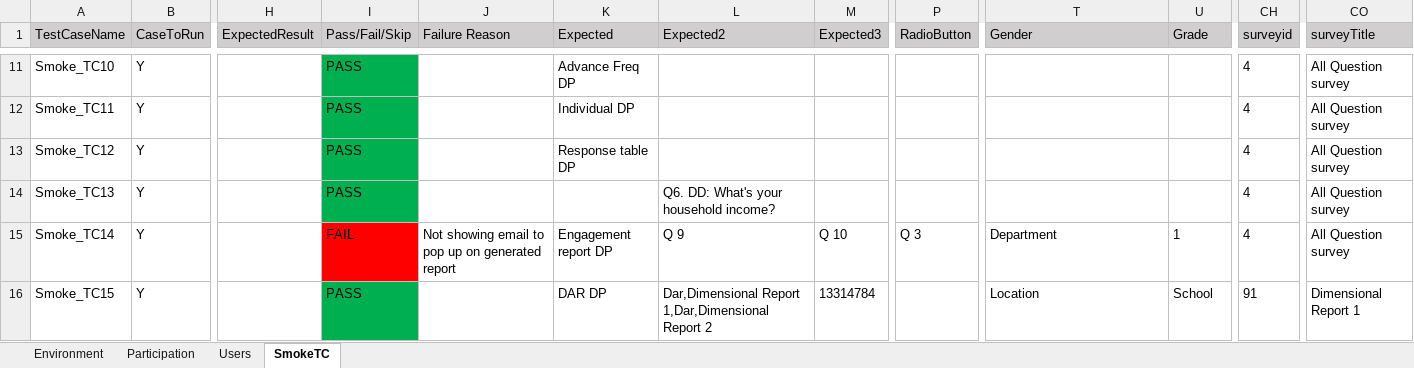
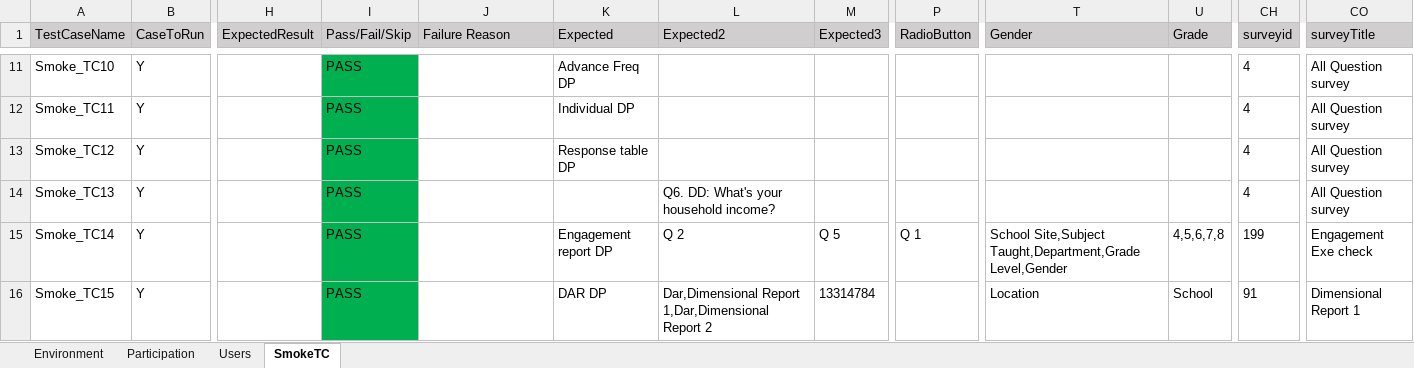
Before and after one commit to numankureshi/AuroraV2, an Excel workbook: Engage/Engage-Smoke/src/main/resources/excelfiles/Engage_Smoke.xlsx, sheet SmokeTC, drawn as a sheet; only a part is shown, gaps mark what is left out; values as stored, in another font and other column widths than the file's, no borders; the diff names each change by its address in the sheet, - before the commit and + after, or states it on an @@ line.

Commit message:
engagement report case added in k12

```diff
--- a/Engage/Engage-Smoke/src/main/resources/excelfiles/Engage_Smoke.xlsx (sheet SmokeTC)
+++ b/Engage/Engage-Smoke/src/main/resources/excelfiles/Engage_Smoke.xlsx (sheet SmokeTC)
-I15 (Pass/Fail/Skip): FAIL
+I15 (Pass/Fail/Skip): PASS
-I15 fill: #FF0000
+I15 fill: #00B050
-J15 (Failure Reason): Not showing email to pop up on generated report
+J15 (Failure Reason): (empty)
-L15 (Expected2): Q 9
+L15 (Expected2): Q 2
-M15 (Expected3): Q 10
+M15 (Expected3): Q 5
-P15 (RadioButton): Q 3
+P15 (RadioButton): Q 1
-T15 (Gender): Department
+T15 (Gender): School Site,Subject Taught,Department,Grade Level,Gender
-U15 (Grade): 1
+U15 (Grade): 4,5,6,7,8
-CH15 (surveyid): 4
+CH15 (surveyid): 199
-CO15 (surveyTitle): All Question survey
+CO15 (surveyTitle): Engagement Exe check
```
Also changed, not shown: 2 other files.
